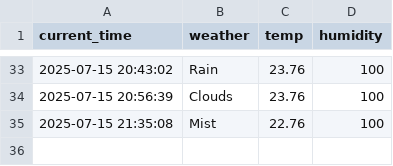
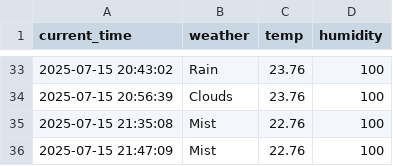
Before and after one commit to Seoyuuu-k/seoul_weather_5_m, a CSV file: seoul_weather.csv, drawn as a sheet; only a part is shown, gaps mark what is left out.

```diff
--- a/seoul_weather.csv
+++ b/seoul_weather.csv
@@ -35 +35,2 @@ current_time,weather,temp,humidity
 2025-07-15 21:35:08,Mist,22.76,100
+2025-07-15 21:47:09,Mist,22.76,100
```
